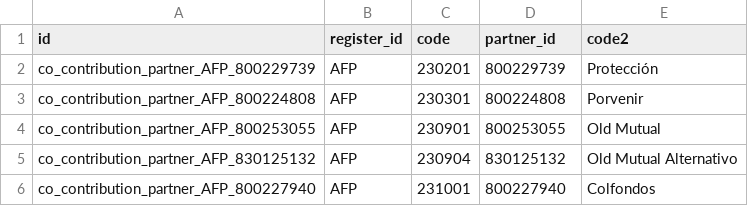
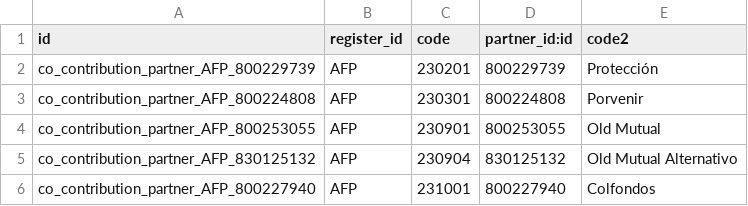
Before and after one commit to cti0doo/cti0doo, a CSV file: l10n_co_hr_payroll/data/hr.contribution.partner.register.csv, drawn as a sheet; only a part is shown.

```diff
--- a/l10n_co_hr_payroll/data/hr.contribution.partner.register.csv
+++ b/l10n_co_hr_payroll/data/hr.contribution.partner.register.csv
@@ -1,2 +1,2 @@
-id,register_id,code,partner_id,code2
+id,register_id,code,partner_id:id,code2
 co_contribution_partner_AFP_800229739,AFP,230201,800229739,Protección
```
Also changed, not shown: l10n_co_account/security/ir.model.access.csv, l10n_co_hr_payroll/data/res.partner.csv, 6 other files.
